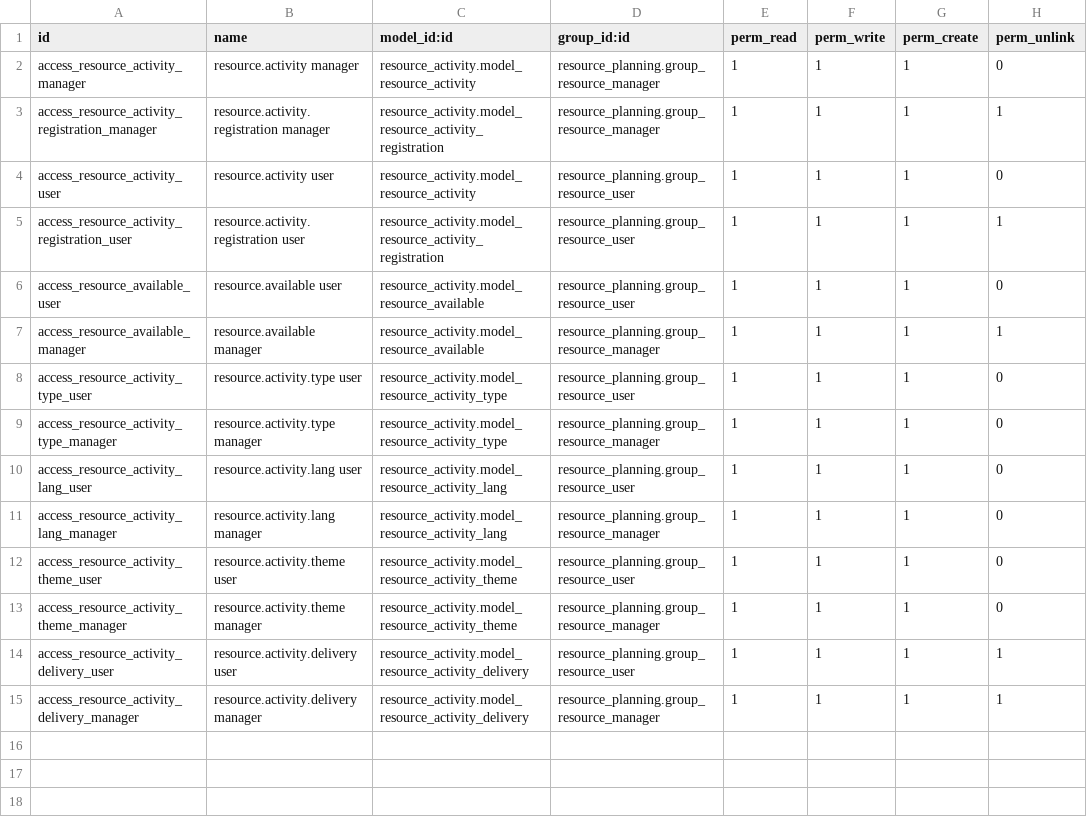
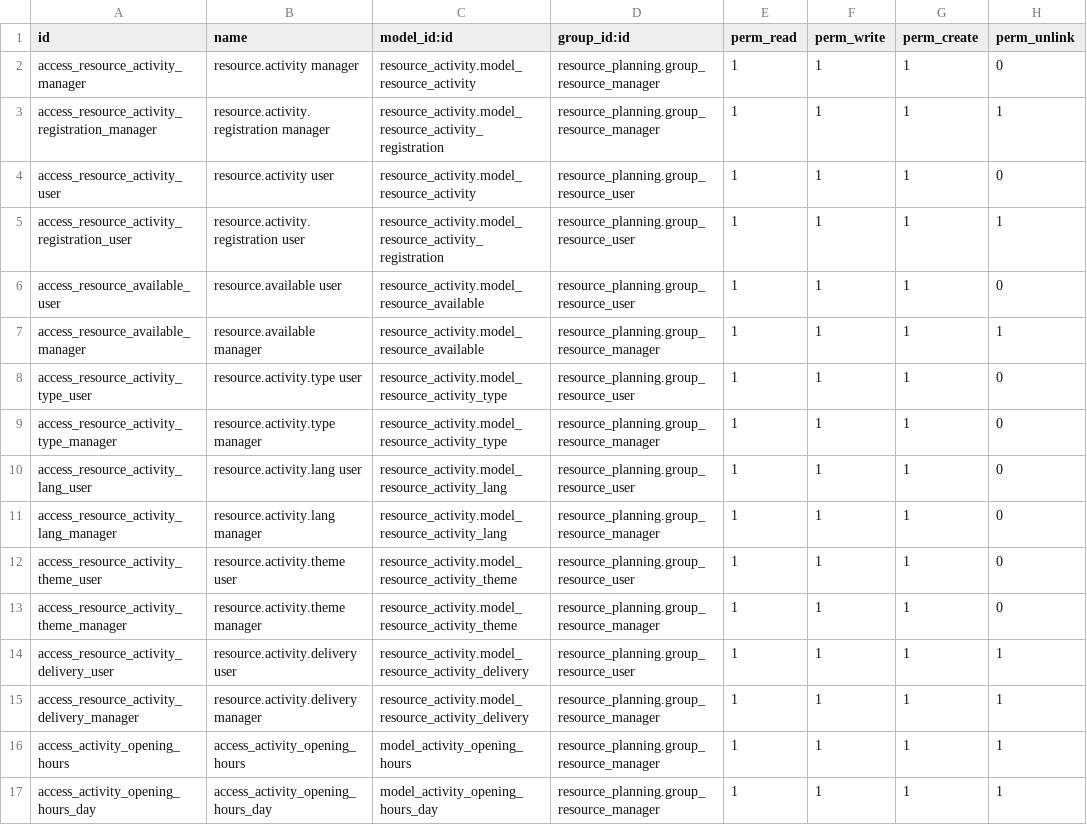
Before and after one commit to coopiteasy/addons, a CSV file: resource_activity/security/ir.model.access.csv, drawn as a sheet; the diff names each change by its address in the sheet, - before the commit and + after, or states it on an @@ line.

Commit message:
[ADD] resource_activity: opening hours model and views

```diff
--- a/resource_activity/security/ir.model.access.csv
+++ b/resource_activity/security/ir.model.access.csv
+row 16: access_activity_opening_hours | access_activity_opening_hours | model_activity_opening_hours | resource_planning.group_resource_manager | 1 | 1 | 1 | 1
+row 17: access_activity_opening_hours_day | access_activity_opening_hours_day | model_activity_opening_hours_day | resource_planning.group_resource_manager | 1 | 1 | 1 | 1
```
Also changed, not shown: 5 other files.
